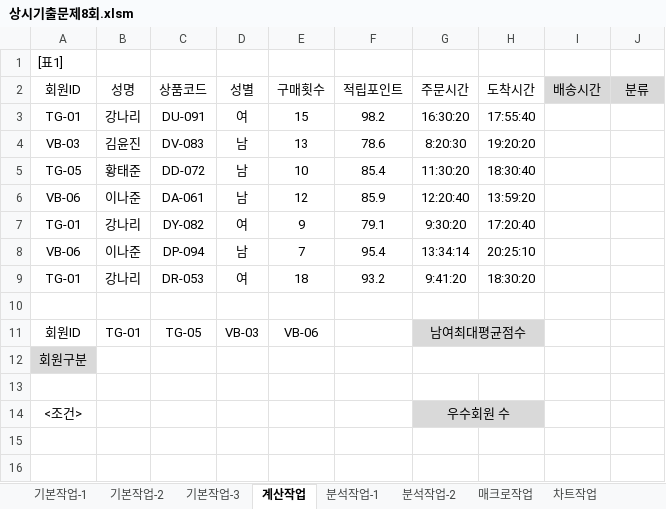
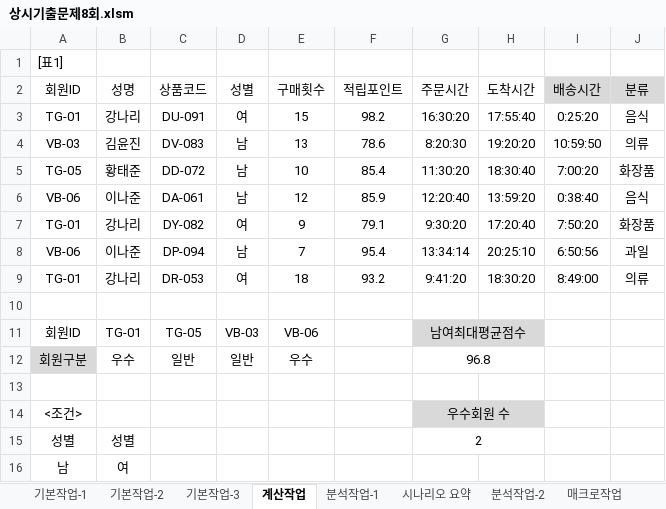
Before and after one commit to jx007s/AGI_EXCEL_2026_09, an Excel workbook: 기본서/26컴활2급/상시기출문제/상시기출문제8회.xlsm, sheet 계산작업, drawn as a sheet; values as stored, in another font and other column widths than the file's, no borders; removed rows and columns are numbered as before the commit, all else as after; the diff names each change by its address in the sheet, - before the commit and + after, or states it on an @@ line.

```diff
--- a/기본서/26컴활2급/상시기출문제/상시기출문제8회.xlsm (sheet 계산작업)
+++ b/기본서/26컴활2급/상시기출문제/상시기출문제8회.xlsm (sheet 계산작업)
+sheet tab: 시나리오 요약
-I3: (empty)
+I3: 0:25:20
-J3: (empty)
+J3: 음식
-I4: (empty)
+I4: 10:59:50
-J4: (empty)
+J4: 의류
-I5: (empty)
+I5: 7:00:20
-J5: (empty)
+J5: 화장품
-I6: (empty)
+I6: 0:38:40
-J6: (empty)
+J6: 음식
-I7: (empty)
+I7: 7:50:20
-J7: (empty)
+J7: 화장품
-I8: (empty)
+I8: 6:50:56
-J8: (empty)
+J8: 과일
-I9: (empty)
+I9: 8:49:00
-J9: (empty)
+J9: 의류
-row 12: 회원구분
+row 12: 회원구분 | 우수 | 일반 | 일반 | 우수 |  | 96.8
+row 15: 성별 | 성별 |  |  |  |  | 2
+row 16: 남 | 여
```
Also changed, not shown: sheet 기본작업-2, sheet 기본작업-3, sheet 분석작업-1, sheet 매크로작업, charts or pictures, 기본서/26컴활2급/상시기출문제/상시기출문제5회.xlsm, 기본서/26컴활2급/상시기출문제/상시기출문제7회.xlsm, 1 other file.
